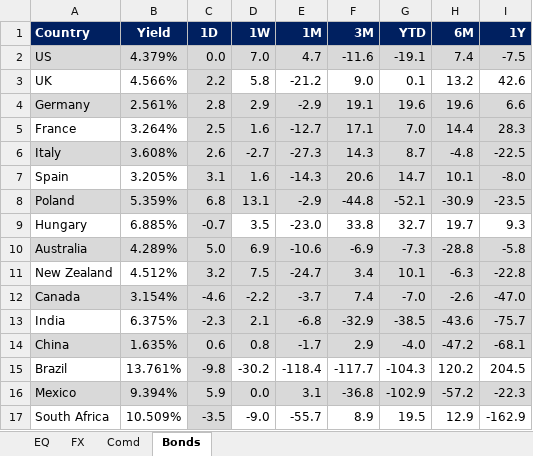
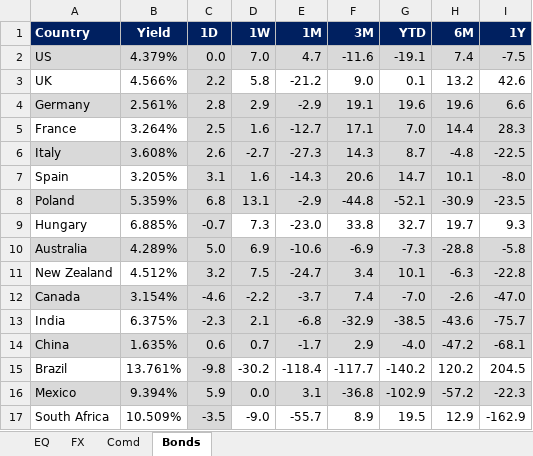
Before and after one commit to firstglobal123/fg-app, an Excel workbook: EQ-FX.xlsx, sheet Bonds, drawn as a sheet; values as stored, in another font and other column widths than the file's, no borders; conditional formats not drawn; the diff names each change by its address in the sheet, - before the commit and + after, or states it on an @@ line.

```diff
--- a/EQ-FX.xlsx (sheet Bonds)
+++ b/EQ-FX.xlsx (sheet Bonds)
-D9 (1W): 3.5
+D9 (1W): 7.3
-D14 (1W): 0.8
+D14 (1W): 0.7
-G15 (YTD): -104.3
+G15 (YTD): -140.2
```
Also changed, not shown: sheet EQ, sheet FX, formulas that keep their value.
